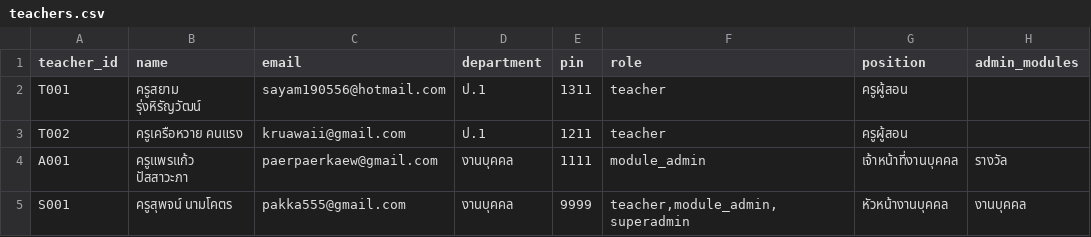
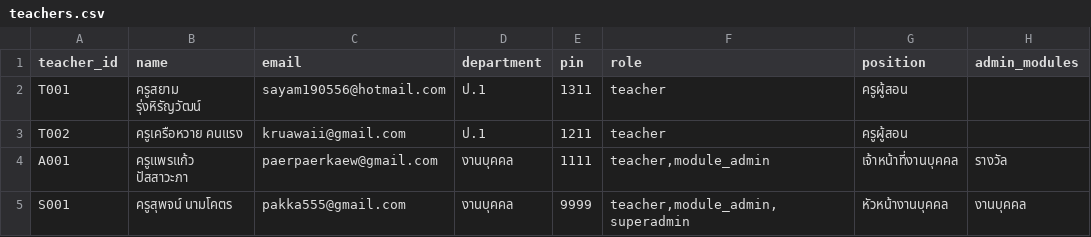
Before and after one commit to pakka555-glitch/school-hr-system, a CSV file: teachers.csv, drawn as a sheet.

Commit message:
Update teachers.csv

```diff
--- a/teachers.csv
+++ b/teachers.csv
@@ -3,3 +3,3 @@ T001,ครูสยาม รุ่งหิรัญวัฒน์,sayam19055
 T002,ครูเครือหวาย คนแรง,kruawaii@gmail.com,ป.1,1211,teacher,ครูผู้สอน,
-A001,ครูแพรแก้ว ปัสสาวะภา,paerpaerkaew@gmail.com,งานบุคคล,1111,module_admin,เจ้าหน้าที่งานบุคคล,รางวัล
+A001,ครูแพรแก้ว ปัสสาวะภา,paerpaerkaew@gmail.com,งานบุคคล,1111,"teacher,module_admin",เจ้าหน้าที่งานบุคคล,รางวัล
 S001,ครูสุพจน์ นามโคตร,pakka555@gmail.com,งานบุคคล,9999,"teacher,module_admin,superadmin","หัวหน้างานบุคคล","งานบุคคล"
```
